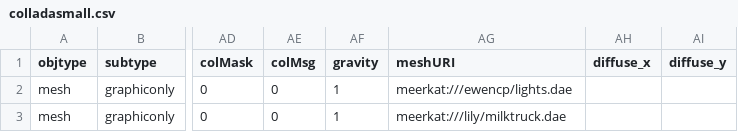
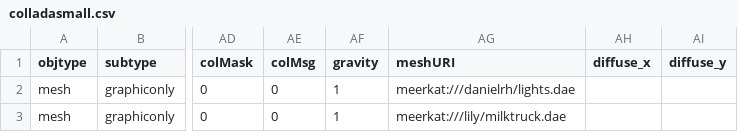
Before and after one commit to sirikata/sirikata, a CSV file: demo/scenes/colladasmall.csv, drawn as a sheet; only a part is shown, gaps mark what is left out; the diff names each change by its address in the sheet, - before the commit and + after, or states it on an @@ line.

Commit message:
Directional lights are useless without orientation, switch to point lights so we can enjoy the splendour of the milk truck

```diff
--- a/demo/scenes/colladasmall.csv
+++ b/demo/scenes/colladasmall.csv
-AG2 (meshURI): meerkat:///ewencp/lights.dae
+AG2 (meshURI): meerkat:///danielrh/lights.dae
```
